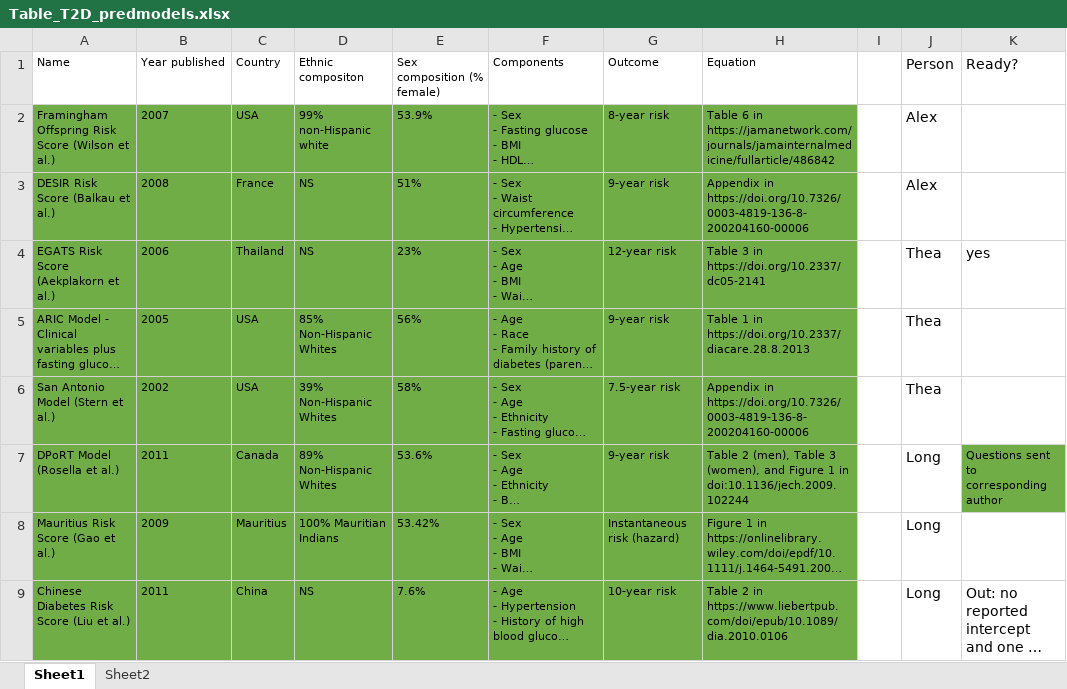
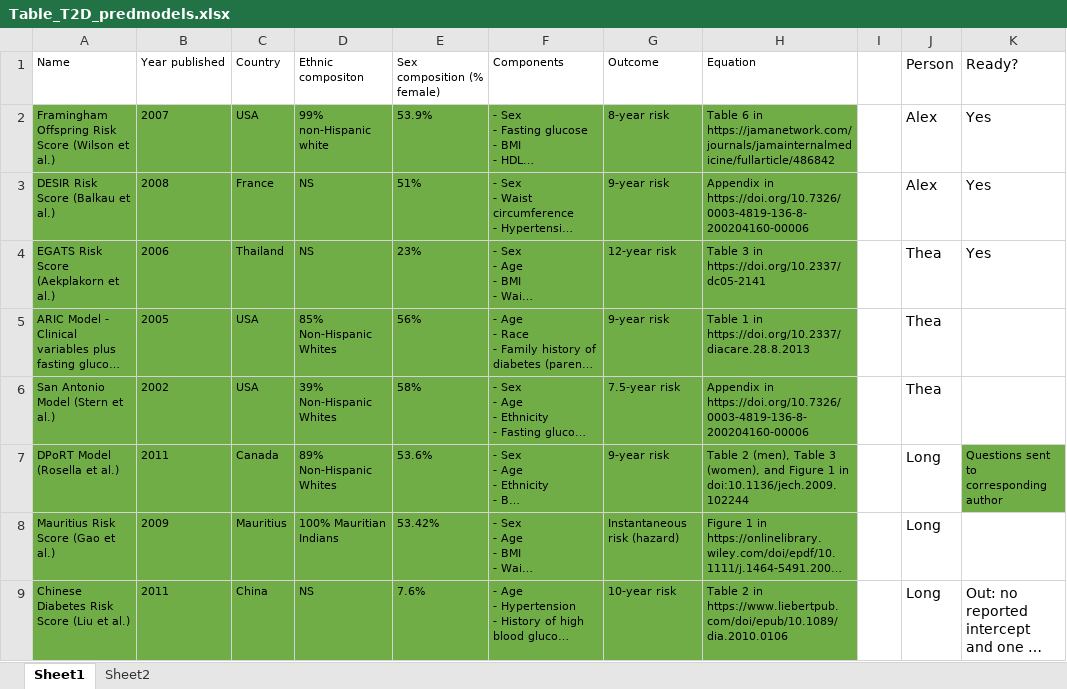
Before and after one commit to Tirgit/NHANES_T2D, an Excel workbook: Table_T2D_predmodels.xlsx, sheet Sheet1, drawn as a sheet; long unchanged cells end in …; values as stored, in another font and other column widths than the file's, no borders; the diff names each change by its address in the sheet, - before the commit and + after, or states it on an @@ line.

Commit message:
Update Table_T2D_predmodels.xlsx

```diff
--- a/Table_T2D_predmodels.xlsx (sheet Sheet1)
+++ b/Table_T2D_predmodels.xlsx (sheet Sheet1)
-K2:K3 (Ready?): (empty)
+K2:K3 (Ready?): Yes
-K4 (Ready?): yes
+K4 (Ready?): Yes
```
